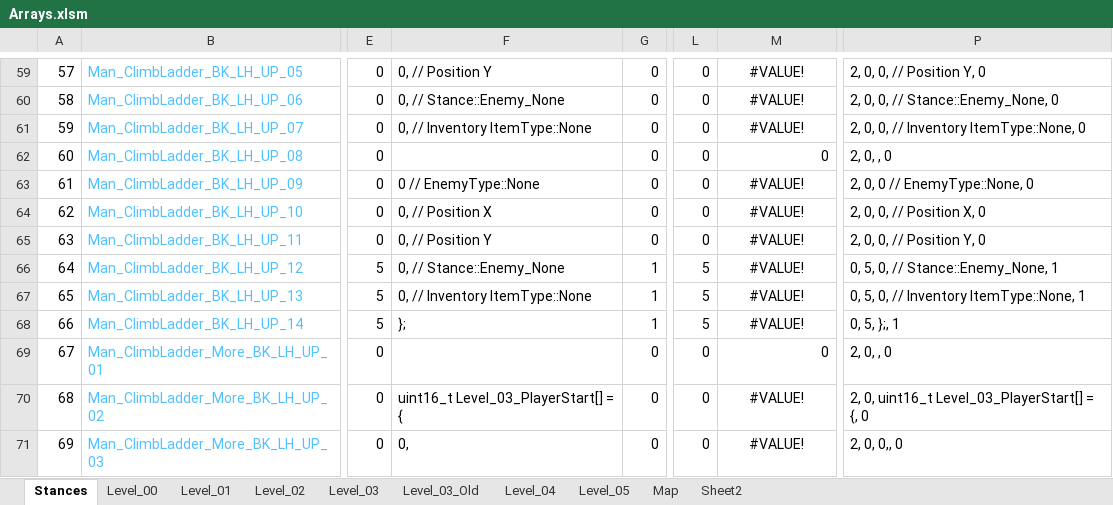
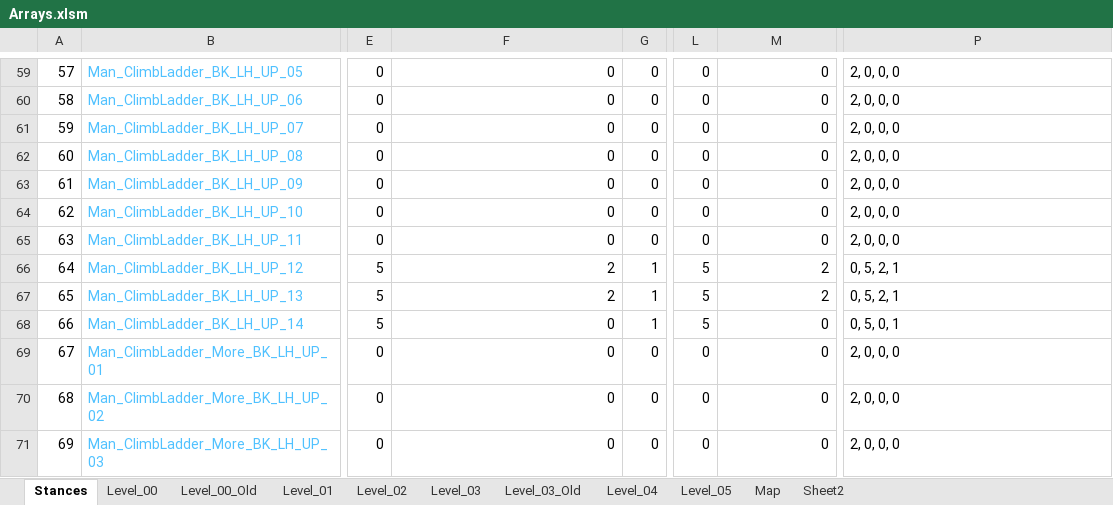
Before and after one commit to Press-Play-On-Tape/ChakanaChallenge, an Excel workbook: Arrays.xlsm, sheet Stances, drawn as a sheet; only a part is shown, gaps mark what is left out; values as stored, in another font and other column widths than the file's, no borders; the diff covers the shown part only; the diff names each change by its address in the sheet, - before the commit and + after, or states it on an @@ line.

```diff
--- a/Arrays.xlsm (sheet Stances)
+++ b/Arrays.xlsm (sheet Stances)
+sheet tab: Level_00_Old
-F59: 0, // Position Y
+F59: 0
-M59:M61: #VALUE!
+M59:M61: 0
-M59:M61 alignment: center
+M59:M61 alignment: right
-P59: 2, 0, 0, // Position Y, 0
+P59: 2, 0, 0, 0
-F60: 0, // Stance::Enemy_None
+F60: 0
-P60: 2, 0, 0, // Stance::Enemy_None, 0
+P60: 2, 0, 0, 0
-F61: 0, // Inventory ItemType::None
+F61: 0
-P61: 2, 0, 0, // Inventory ItemType::None, 0
+P61: 2, 0, 0, 0
-F62: (empty)
+F62: 0
-P62: 2, 0, , 0
+P62: 2, 0, 0, 0
-F63: 0 // EnemyType::None
+F63: 0
-M63:M65: #VALUE!
+M63:M65: 0
-M63:M68 alignment: center
+M63:M68 alignment: right
-P63: 2, 0, 0 // EnemyType::None, 0
+P63: 2, 0, 0, 0
-F64: 0, // Position X
+F64: 0
-P64: 2, 0, 0, // Position X, 0
+P64: 2, 0, 0, 0
-F65: 0, // Position Y
+F65: 0
-P65: 2, 0, 0, // Position Y, 0
+P65: 2, 0, 0, 0
-F66: 0, // Stance::Enemy_None
+F66: 2
-M66:M67: #VALUE!
+M66:M67: 2
-P66: 0, 5, 0, // Stance::Enemy_None, 1
+P66: 0, 5, 2, 1
-F67: 0, // Inventory ItemType::None
+F67: 2
-P67: 0, 5, 0, // Inventory ItemType::None, 1
+P67: 0, 5, 2, 1
-F68: };
+F68: 0
-M68: #VALUE!
+M68: 0
-P68: 0, 5, };, 1
+P68: 0, 5, 0, 1
-F69: (empty)
+F69: 0
-P69: 2, 0, , 0
+P69: 2, 0, 0, 0
-F70: uint16_t Level_03_PlayerStart[] = {
+F70: 0
-M70:M71: #VALUE!
+M70:M71: 0
-M70:M71 alignment: center
+M70:M71 alignment: right
-P70: 2, 0, uint16_t Level_03_PlayerStart[] = {, 0
+P70: 2, 0, 0, 0
-F71: 0,
+F71: 0
-P71: 2, 0, 0,, 0
+P71: 2, 0, 0, 0
```
Also changed, not shown: 195 edited cells and cell formats elsewhere in this sheet, sheet Level_03_Old, sheet Level_03, sheet Level_00, sheet Level_04, sheet Level_05, sheet Level_02, 1 more sheet, charts or pictures, 11 other files.
